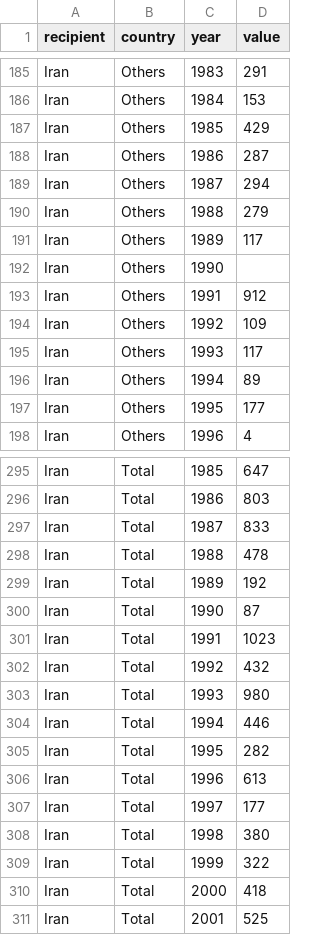
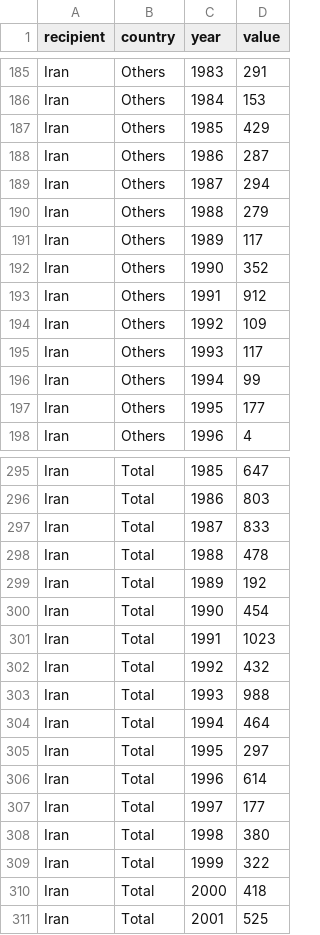
Before and after one commit to jeremycflin/do_arms_embargoes_work, a CSV file: data/master-clean.csv, drawn as a sheet; only a part is shown, gaps mark what is left out.

```diff
--- a/data/master-clean.csv
+++ b/data/master-clean.csv
@@ -191,3 +191,3 @@ Iran,Others,1988,279
 Iran,Others,1989,117
-Iran,Others,1990,
+Iran,Others,1990,352
 Iran,Others,1991,912
@@ -195,3 +195,3 @@ Iran,Others,1992,109
 Iran,Others,1993,117
-Iran,Others,1994,89
+Iran,Others,1994,99
 Iran,Others,1995,177
@@ -299,9 +299,9 @@ Iran,Total,1988,478
 Iran,Total,1989,192
-Iran,Total,1990,87
+Iran,Total,1990,454
 Iran,Total,1991,1023
 Iran,Total,1992,432
-Iran,Total,1993,980
-Iran,Total,1994,446
-Iran,Total,1995,282
-Iran,Total,1996,613
+Iran,Total,1993,988
+Iran,Total,1994,464
+Iran,Total,1995,297
+Iran,Total,1996,614
 Iran,Total,1997,177
```
Also changed, not shown: 19 other files.
